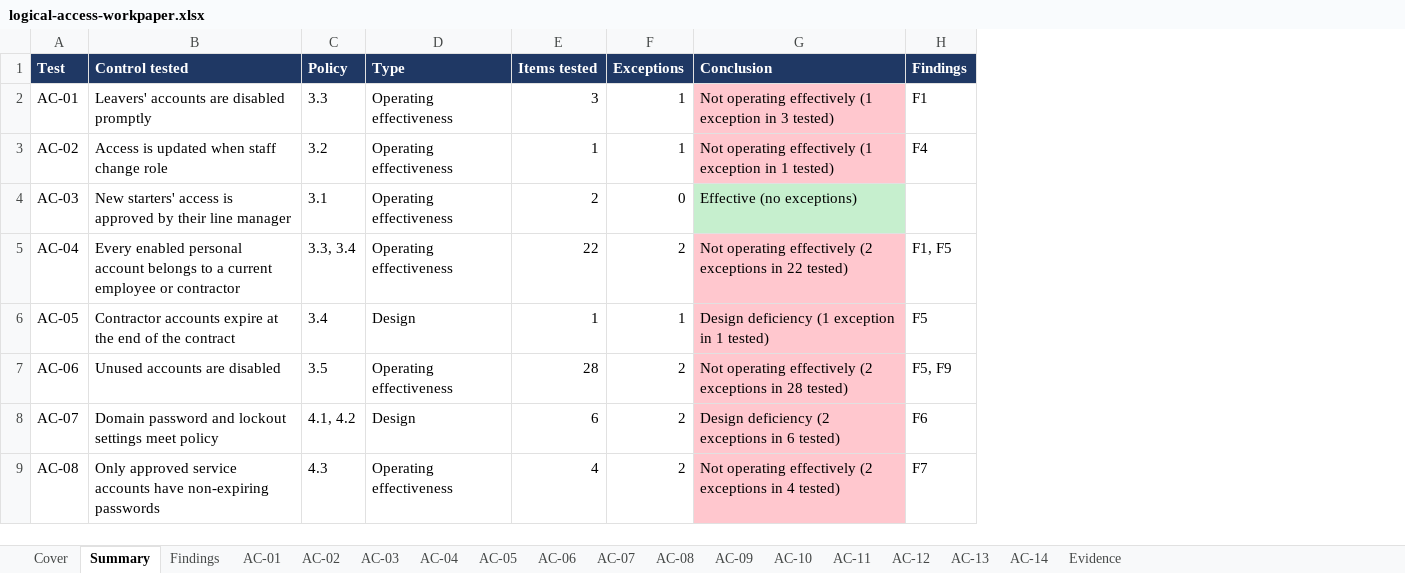
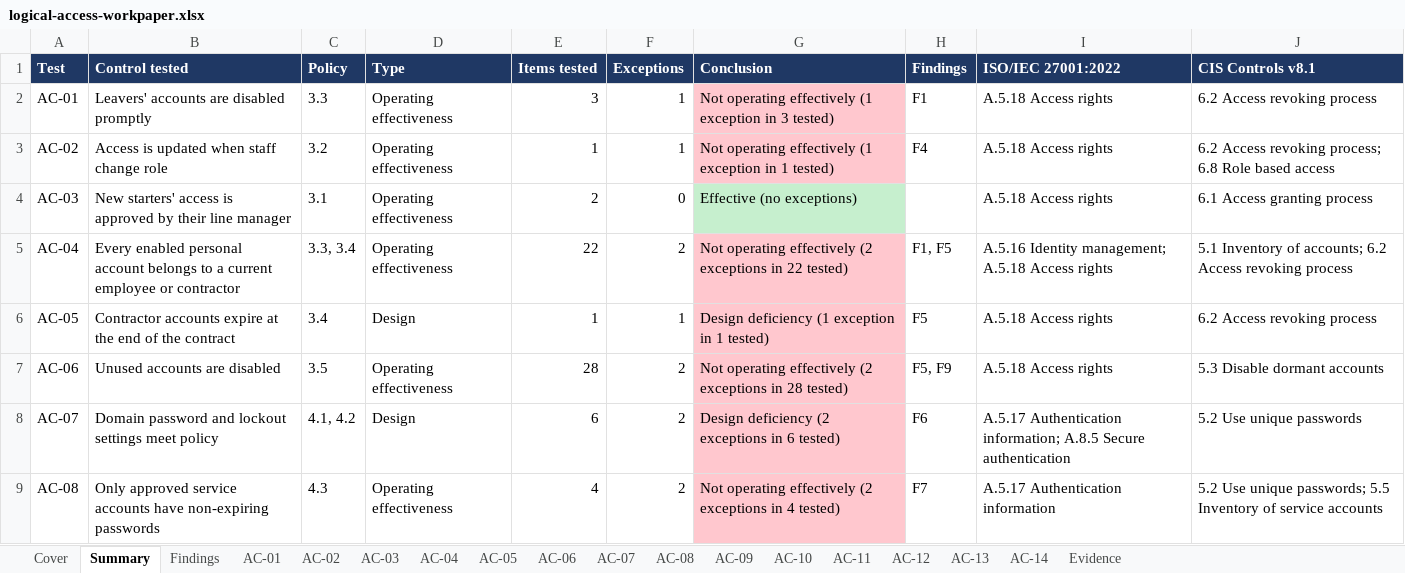
Before and after one commit to Deepak-Varikuppala/itgc-review-lab, an Excel workbook: workpapers/logical-access-workpaper.xlsx, sheet Summary, drawn as a sheet; only a part is shown; values as stored, in another font and other column widths than the file's, no borders; the diff names each change by its address in the sheet, - before the commit and + after, or states it on an @@ line.

Commit message:
Map each test to ISO/IEC 27001:2022 Annex A and CIS Controls v8.1

```diff
--- a/workpapers/logical-access-workpaper.xlsx (sheet Summary)
+++ b/workpapers/logical-access-workpaper.xlsx (sheet Summary)
+column I (ISO/IEC 27001:2022), rows 2-9: A.5.18 Access rights | A.5.18 Access rights | A.5.18 Access rights | A.5.16 Identity management; A.5.18 Access rights | A.5.18 Access rights | A.5.18 Access rights | A.5.17 Authentication information; A.8.5 Secure authentication | A.5.17 Authentication information
+column J (CIS Controls v8.1), rows 2-9: 6.2 Access revoking process | 6.2 Access revoking process; 6.8 Role based access | 6.1 Access granting process | 5.1 Inventory of accounts; 6.2 Access revoking process | 6.2 Access revoking process | 5.3 Disable dormant accounts | 5.2 Use unique passwords | 5.2 Use unique passwords; 5.5 Inventory of service accounts
```
Also changed, not shown: sheet AC-09, sheet AC-05, sheet AC-14, sheet AC-02, sheet AC-03, sheet AC-08, 9 more sheets, 8 other files.
